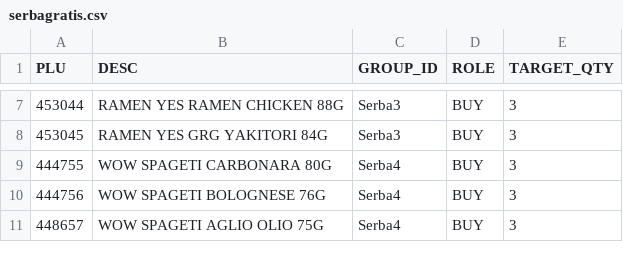
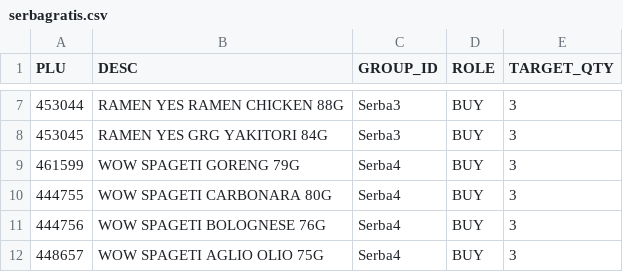
Before and after one commit to mouseannony18-sketch/anonim, a CSV file: serbagratis.csv, drawn as a sheet; only a part is shown, gaps mark what is left out.

Commit message:
Update serbagratis.csv

```diff
--- a/serbagratis.csv
+++ b/serbagratis.csv
@@ -8,2 +8,3 @@ PLU,DESC,GROUP_ID,ROLE,TARGET_QTY
 453045,RAMEN YES GRG YAKITORI 84G,Serba3,BUY,3
+461599,WOW SPAGETI GORENG 79G,Serba4,BUY,3
 444755,WOW SPAGETI CARBONARA 80G,Serba4,BUY,3
```
